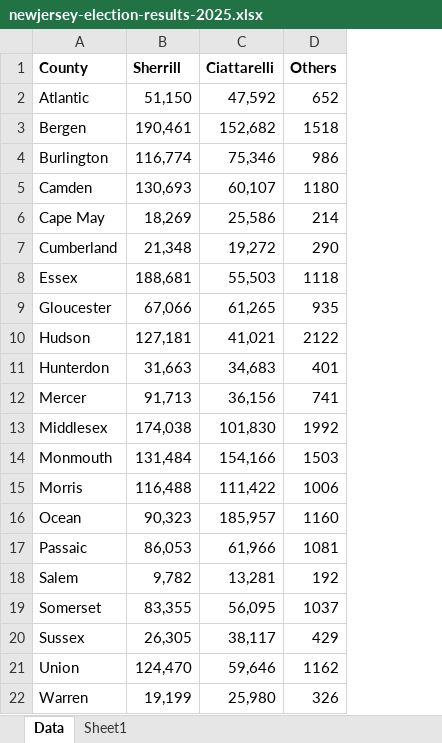
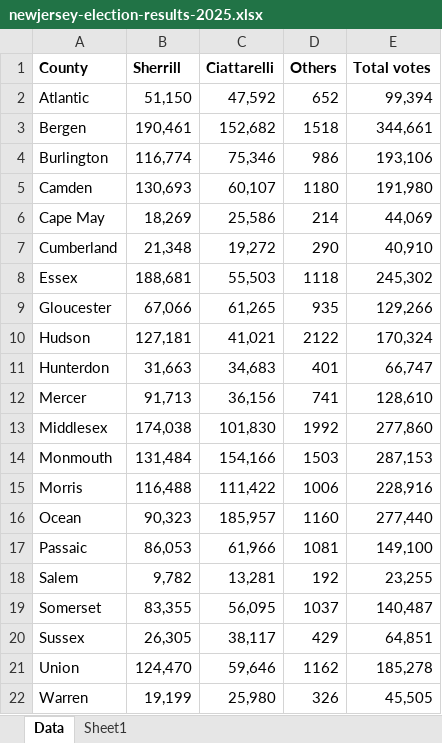
Before and after one commit to raddick/election-cartograms, an Excel workbook: newjersey-election-2025/newjersey-election-results-2025.xlsx, sheet Data, drawn as a sheet; values as stored, in another font and other column widths than the file's, no borders; the diff names each change by its address in the sheet, - before the commit and + after, or states it on an @@ line.

Commit message:
Added total votes column

```diff
--- a/newjersey-election-2025/newjersey-election-results-2025.xlsx (sheet Data)
+++ b/newjersey-election-2025/newjersey-election-results-2025.xlsx (sheet Data)
+column E (Total votes), rows 2-22: 99,394 | 344,661 | 193,106 | 191,980 | 44,069 | 40,910 | 245,302 | 129,266 | 170,324 | 66,747 | 128,610 | 277,860 | 287,153 | 228,916 | 277,440 | 149,100 | 23,255 | 140,487 | 64,851 | 185,278 | 45,505
```
Also changed, not shown: 1 other file.
